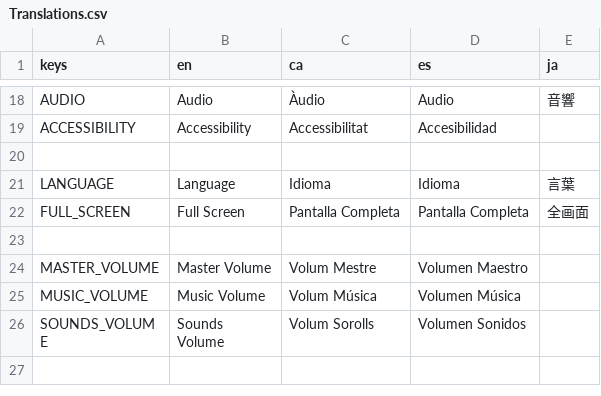
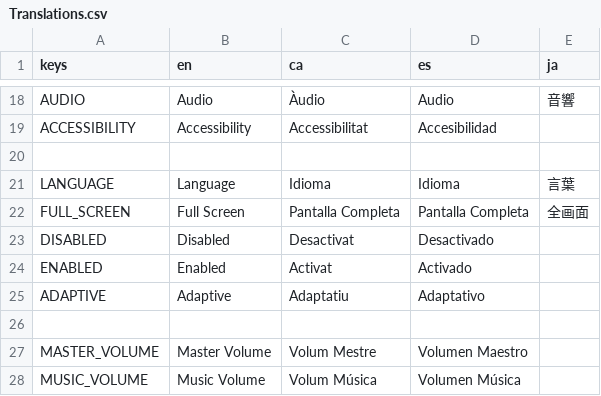
Before and after one commit to MateuSai/Where-is-the-Princess, a CSV file: Translations/Translations.csv, drawn as a sheet; only a part is shown, gaps mark what is left out; the shorter side is filled out with more unchanged rows; the diff names each change by its address in the sheet, - before the commit and + after, or states it on an @@ line.

Commit message:
Some missing translations and pick weapon sound

```diff
--- a/Translations/Translations.csv
+++ b/Translations/Translations.csv
+row 23: DISABLED | Disabled | Desactivat | Desactivado
+row 24: ENABLED | Enabled | Activat | Activado
+row 25: ADAPTIVE | Adaptive | Adaptatiu | Adaptativo
```
Also changed, not shown: 10 other files.
